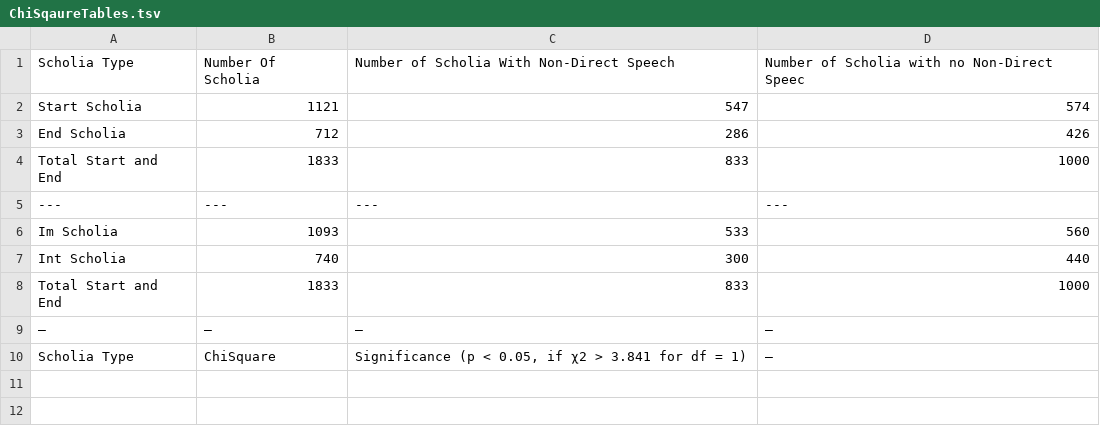
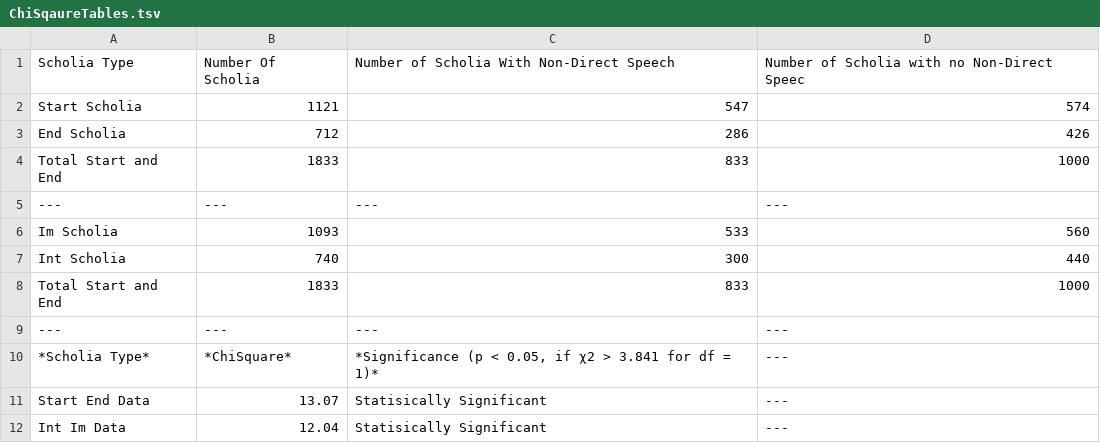
Before and after one commit to cjschu17/Thesis2016-2017, a TSV file: Data/DiscourseData/TextualScholia/ChiSqaureTables.tsv, drawn as a sheet.

Commit message:
Update ChiSqaureTables.tsv

```diff
--- a/Data/DiscourseData/TextualScholia/ChiSqaureTables.tsv
+++ b/Data/DiscourseData/TextualScholia/ChiSqaureTables.tsv
@@ -8,3 +8,5 @@ Int Scholia	740	300	440
 Total Start and End	1833	833	1000
-—	—	—	—
-Scholia Type	ChiSquare	Significance (p < 0.05, if χ2 > 3.841 for df = 1)	—
+---	---	---	---
+*Scholia Type*	*ChiSquare*	*Significance (p < 0.05, if χ2 > 3.841 for df = 1)*	---
+Start End Data	13.07	Statisically Significant	---
+Int Im Data	12.04	Statisically Significant	---
```
